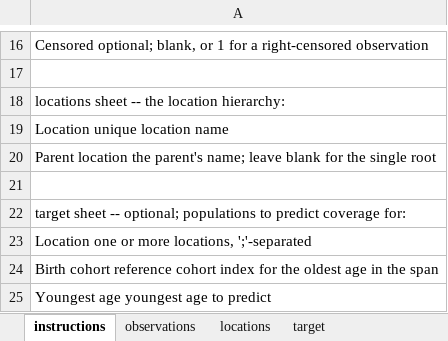
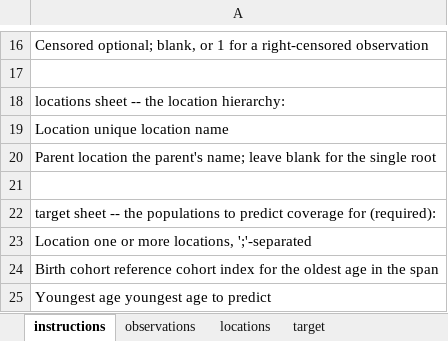
Before and after one commit to ACCIDDA/imuRUN, an Excel workbook: inst/extdata/imurun_example.xlsx, sheet instructions, drawn as a sheet; only a part is shown, gaps mark what is left out; values as stored, in another font and other column widths than the file's, no borders; the diff names each change by its address in the sheet, - before the commit and + after, or states it on an @@ line.

Commit message:
Make the target sheet required, not optional (#25)
Per @pearsonca: with the by-target use-case, there is no such thing as a
target-less input -- imurun always predicts coverage for named populations. So
the target sheet/file is now required:

- read_workbook errors if the target sheet is absent (reported alongside any
  other missing required sheets); read_inputs requires target.csv/.rds in
  directory mode (check_all_inputs includes it).
- Docs, the template/example instructions, and the schema drop the "optional"
  framing.
- The corrupt fixture gains a valid target sheet (the corruption is in the
  observations sheet, which is what validation should catch).
- Tests updated: the "omits target when absent" test now asserts an error;
  target-less inputs across the loader/workbook tests gain a target.

Full suite: 121 pass / 0 fail. Spelling clean.

```diff
--- a/inst/extdata/imurun_example.xlsx (sheet instructions)
+++ b/inst/extdata/imurun_example.xlsx (sheet instructions)
-A22: …sheet -- optional; populations to predict coverage for:
+A22: …sheet -- the populations to predict coverage for (required):
```
Also changed, not shown: inst/templates/imurun_template.xlsx, 9 other files.
